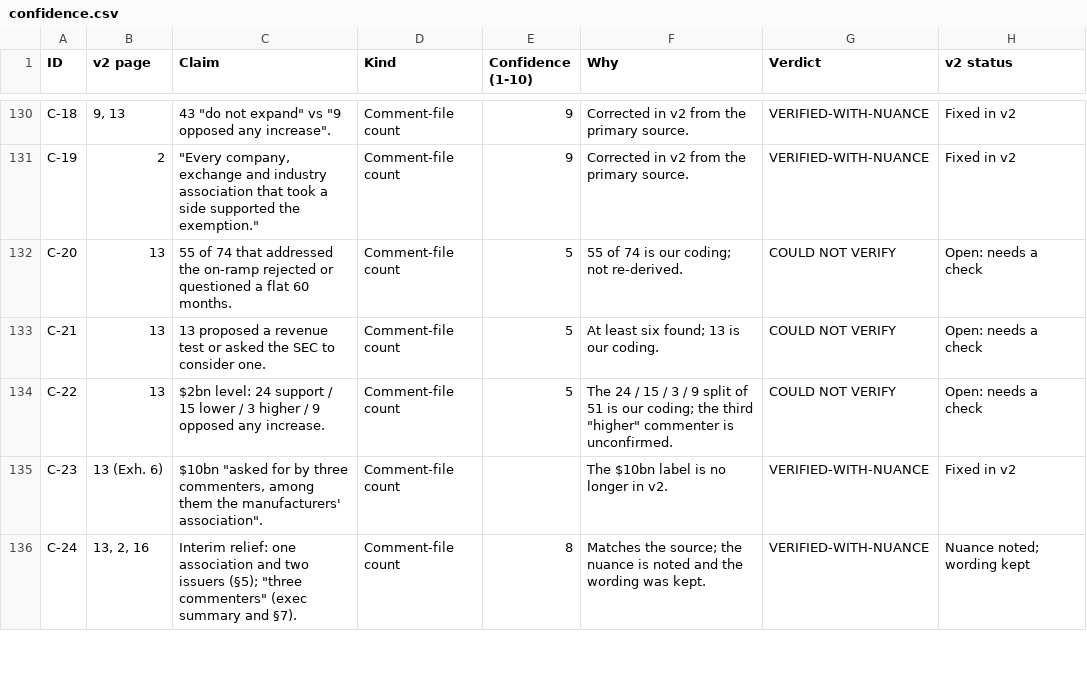
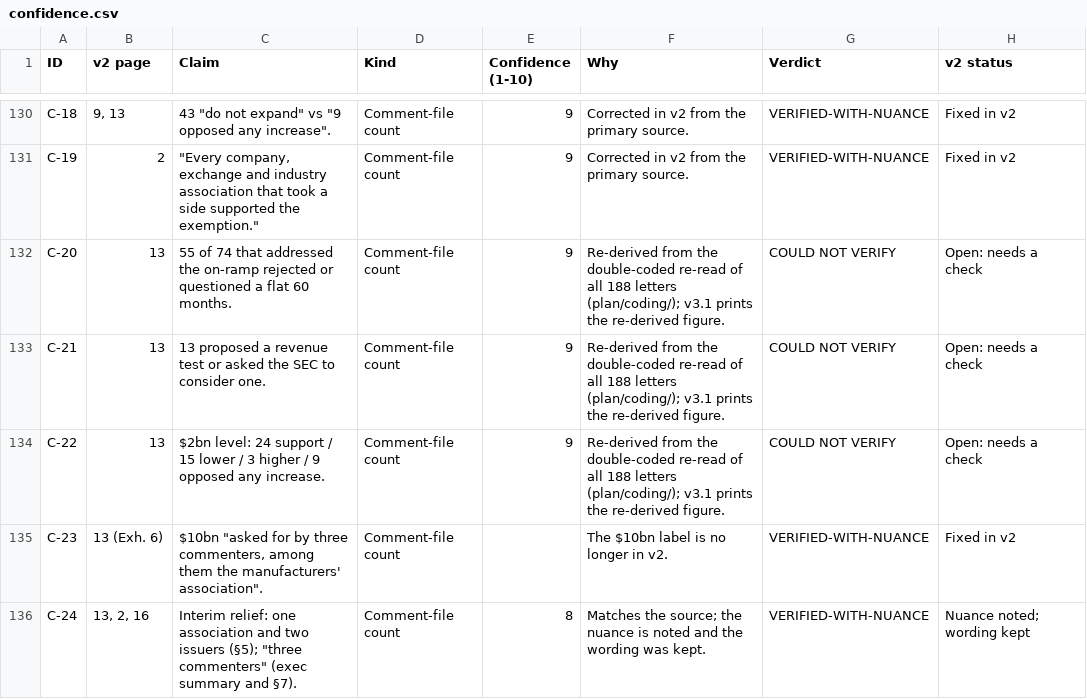
Before and after one commit to sandipku1978-Uniqus/vara-ai-app-try2, a CSV file: thought-leadership/second-opinion-sox404/factcheck/confidence.csv, drawn as a sheet; only a part is shown, gaps mark what is left out; the diff covers the shown part only.

```diff
--- a/thought-leadership/second-opinion-sox404/factcheck/confidence.csv
+++ b/thought-leadership/second-opinion-sox404/factcheck/confidence.csv
@@ -131,5 +131,5 @@ C-18,"9, 13","43 ""do not expand"" vs ""9 opposed any increase"".",Comment-file
 C-19,2,"""Every company, exchange and industry association that took a side supported the exemption.""",Comment-file count,9,Corrected in v2 from the primary source.,VERIFIED-WITH-NUANCE,Fixed in v2
-C-20,13,55 of 74 that addressed the on-ramp rejected or questioned a flat 60 months.,Comment-file count,5,55 of 74 is our coding; not re-derived.,COULD NOT VERIFY,Open: needs a check
-C-21,13,13 proposed a revenue test or asked the SEC to consider one.,Comment-file count,5,At least six found; 13 is our coding.,COULD NOT VERIFY,Open: needs a check
-C-22,13,$2bn level: 24 support / 15 lower / 3 higher / 9 opposed any increase.,Comment-file count,5,"The 24 / 15 / 3 / 9 split of 51 is our coding; the third ""higher"" commenter is unconfirmed.",COULD NOT VERIFY,Open: needs a check
+C-20,13,55 of 74 that addressed the on-ramp rejected or questioned a flat 60 months.,Comment-file count,9,Re-derived from the double-coded re-read of all 188 letters (plan/coding/); v3.1 prints the re-derived figure.,COULD NOT VERIFY,Open: needs a check
+C-21,13,13 proposed a revenue test or asked the SEC to consider one.,Comment-file count,9,Re-derived from the double-coded re-read of all 188 letters (plan/coding/); v3.1 prints the re-derived figure.,COULD NOT VERIFY,Open: needs a check
+C-22,13,$2bn level: 24 support / 15 lower / 3 higher / 9 opposed any increase.,Comment-file count,9,Re-derived from the double-coded re-read of all 188 letters (plan/coding/); v3.1 prints the re-derived figure.,COULD NOT VERIFY,Open: needs a check
 C-23,13 (Exh. 6),"$10bn ""asked for by three commenters, among them the manufacturers' association"".",Comment-file count,,The $10bn label is no longer in v2.,VERIFIED-WITH-NUANCE,Fixed in v2
```
Also changed, not shown: 12 edited cells elsewhere in this file, 13 other files.
